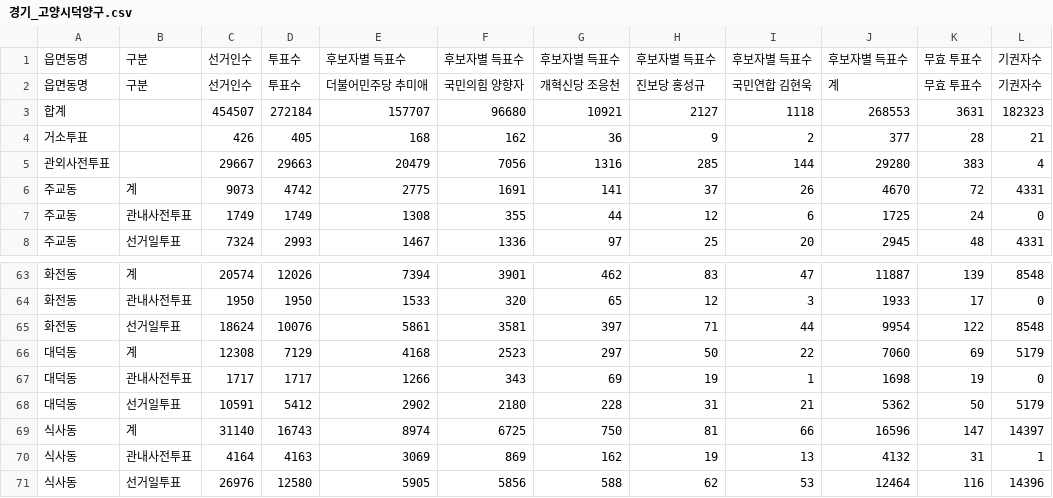
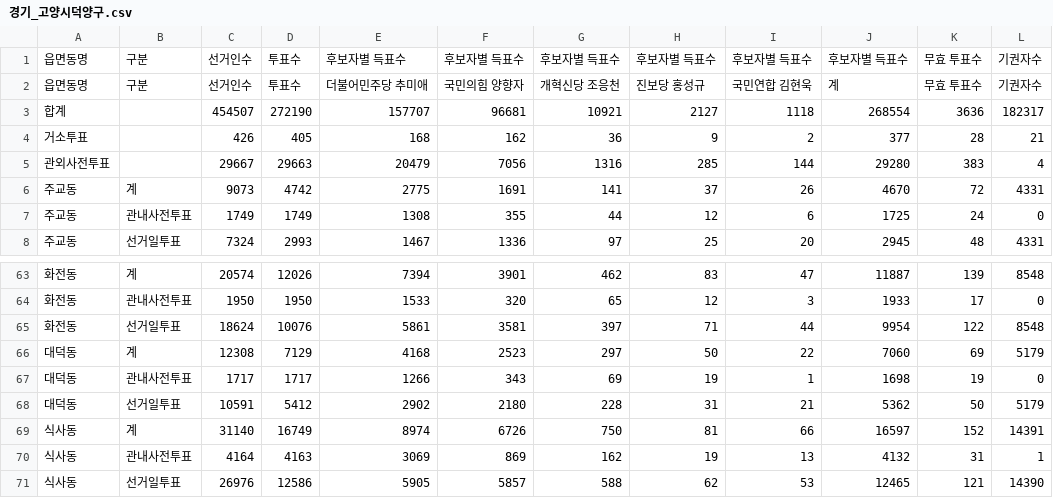
Before and after one commit to anonymous-engineer-25/anonymous-engineer-25.github.io, a CSV file: recent/경기_고양시덕양구.csv, drawn as a sheet; only a part is shown, gaps mark what is left out.

```diff
--- a/recent/경기_고양시덕양구.csv
+++ b/recent/경기_고양시덕양구.csv
@@ -2,3 +2,3 @@
 읍면동명,구분,선거인수,투표수,더불어민주당 추미애,국민의힘 양향자,개혁신당 조응천,진보당 홍성규,국민연합 김현욱,계,무효 투표수,기권자수
-합계,,454507,272184,157707,96680,10921,2127,1118,268553,3631,182323
+합계,,454507,272190,157707,96681,10921,2127,1118,268554,3636,182317
 거소투표,,426,405,168,162,36,9,2,377,28,21
@@ -68,4 +68,4 @@
 대덕동,선거일투표,10591,5412,2902,2180,228,31,21,5362,50,5179
-식사동,계,31140,16743,8974,6725,750,81,66,16596,147,14397
+식사동,계,31140,16749,8974,6726,750,81,66,16597,152,14391
 식사동,관내사전투표,4164,4163,3069,869,162,19,13,4132,31,1
-식사동,선거일투표,26976,12580,5905,5856,588,62,53,12464,116,14396
+식사동,선거일투표,26976,12586,5905,5857,588,62,53,12465,121,14390
```
Also changed, not shown: recent/서울_동작구.csv, recent/서울_영등포구.csv, 2 other files.
